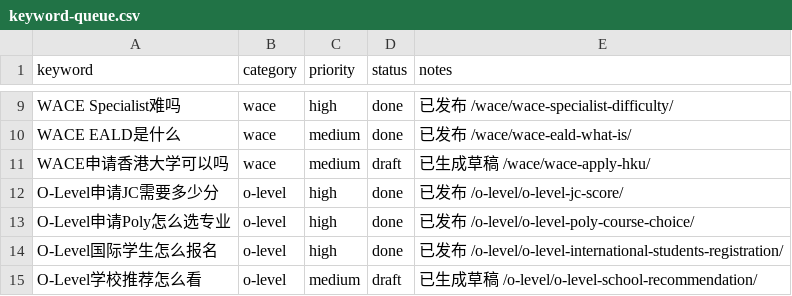
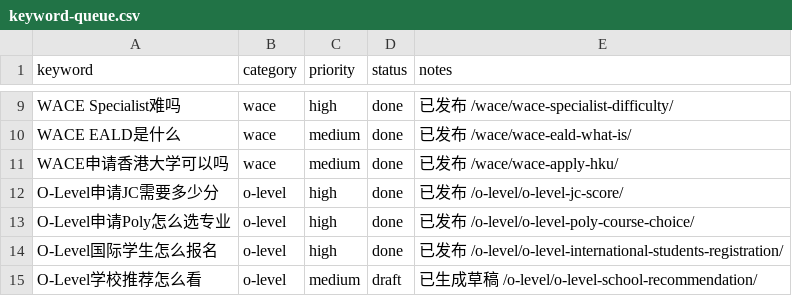
Before and after one commit to wysin808-dot/seda-website, a CSV file: content/keyword-queue.csv, drawn as a sheet; only a part is shown, gaps mark what is left out.

Commit message:
content: WACE申请香港大学可以吗 — 香港八大ATAR门槛、Non-JUPAS申请时间线、科目要求与分档策略全解析（7表+2图+7FAQ）

```diff
--- a/content/keyword-queue.csv
+++ b/content/keyword-queue.csv
@@ -10,3 +10,3 @@ WACE Specialist难吗,wace,high,done,已发布 /wace/wace-specialist-difficulty/
 WACE EALD是什么,wace,medium,done,已发布 /wace/wace-eald-what-is/
-WACE申请香港大学可以吗,wace,medium,draft,已生成草稿 /wace/wace-apply-hku/
+WACE申请香港大学可以吗,wace,medium,done,已发布 /wace/wace-apply-hku/
 O-Level申请JC需要多少分,o-level,high,done,已发布 /o-level/o-level-jc-score/
```
Also changed, not shown: 1 other file.
